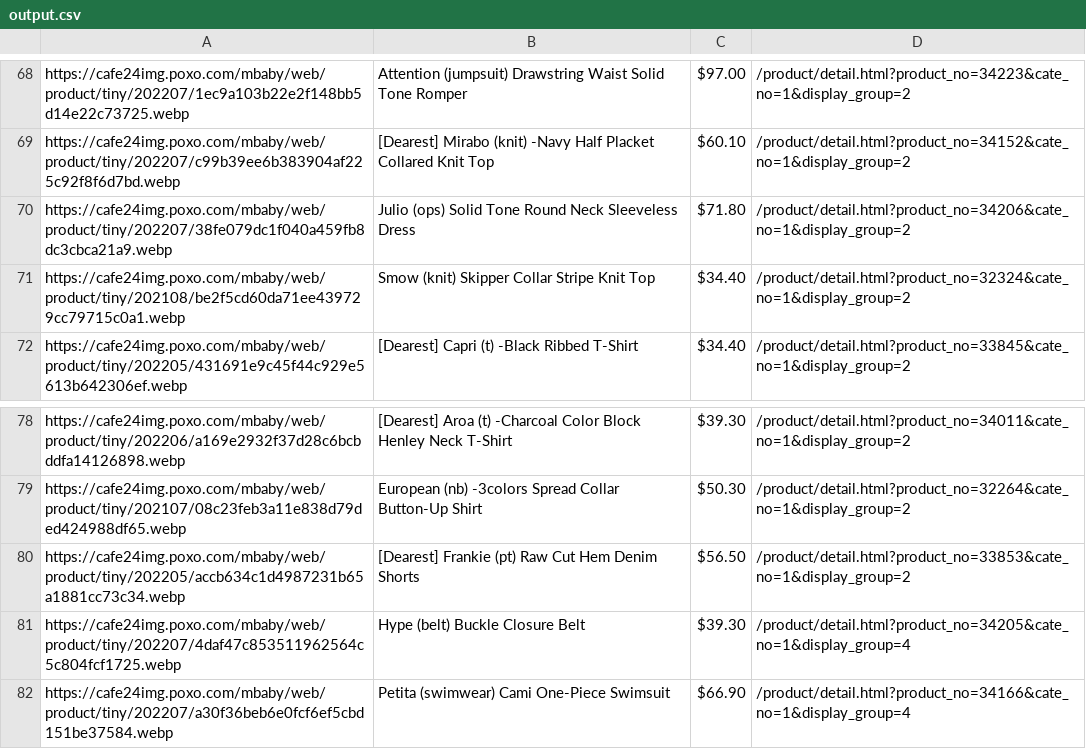
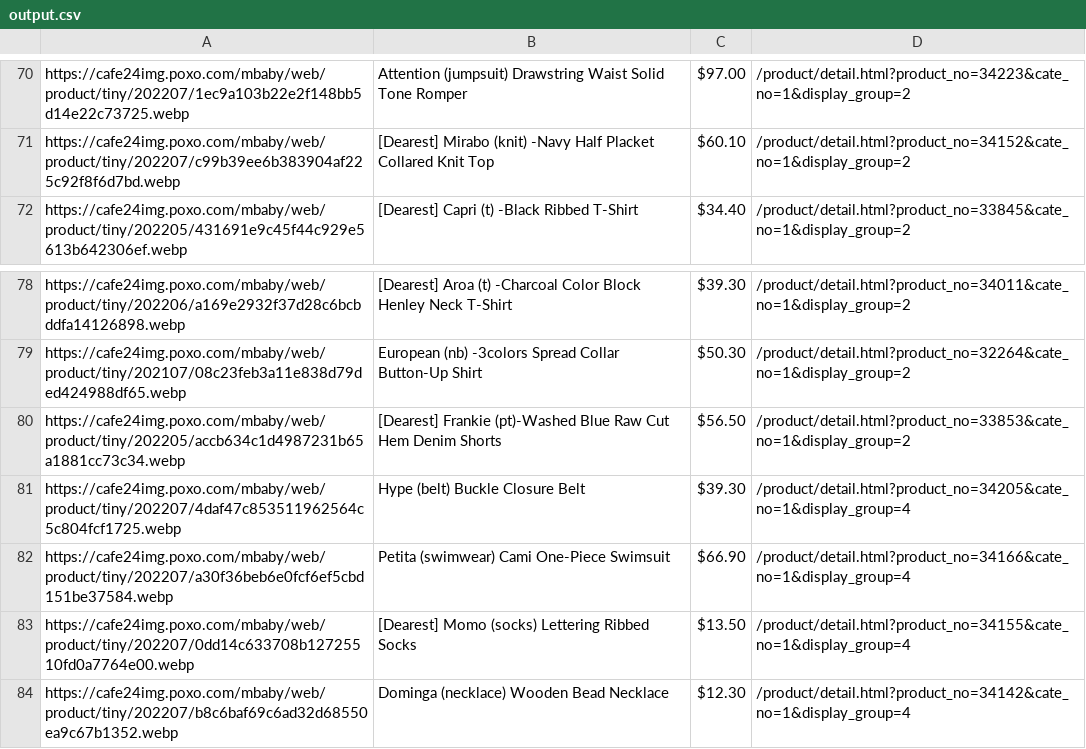
Before and after one commit to delitamakanda/scraper-kr-fashion-shops, a CSV file: core/output.csv, drawn as a sheet; only a part is shown, gaps mark what is left out; the shorter side is filled out with more unchanged rows; the diff covers the shown part only.

```diff
--- a/core/output.csv
+++ b/core/output.csv
@@ -69,4 +71,2 @@ https://cafe24img.poxo.com/mbaby/web/product/tiny/202207/1ec9a103b22e2f148bb5d14
 https://cafe24img.poxo.com/mbaby/web/product/tiny/202207/c99b39ee6b383904af225c92f8f6d7bd.webp,[Dearest] Mirabo (knit) -Navy  Half Placket Collared Knit Top,$60.10,/product/detail.html?product_no=34152&cate_no=1&display_group=2
-https://cafe24img.poxo.com/mbaby/web/product/tiny/202207/38fe079dc1f040a459fb8dc3cbca21a9.webp,Julio (ops)  Solid Tone Round Neck Sleeveless Dress,$71.80,/product/detail.html?product_no=34206&cate_no=1&display_group=2
-https://cafe24img.poxo.com/mbaby/web/product/tiny/202108/be2f5cd60da71ee439729cc79715c0a1.webp,Smow (knit)  Skipper Collar Stripe Knit Top,$34.40,/product/detail.html?product_no=32324&cate_no=1&display_group=2
 https://cafe24img.poxo.com/mbaby/web/product/tiny/202205/431691e9c45f44c929e5613b642306ef.webp,[Dearest] Capri (t) -Black  Ribbed T-Shirt,$34.40,/product/detail.html?product_no=33845&cate_no=1&display_group=2
@@ -79,3 +79,3 @@ https://cafe24img.poxo.com/mbaby/web/product/tiny/202206/a169e2932f37d28c6bcbddf
 https://cafe24img.poxo.com/mbaby/web/product/tiny/202107/08c23feb3a11e838d79ded424988df65.webp,European (nb) -3colors  Spread Collar Button-Up Shirt,$50.30,/product/detail.html?product_no=32264&cate_no=1&display_group=2
-https://cafe24img.poxo.com/mbaby/web/product/tiny/202205/accb634c1d4987231b65a1881cc73c34.webp,[Dearest] Frankie (pt)  Raw Cut Hem Denim Shorts,$56.50,/product/detail.html?product_no=33853&cate_no=1&display_group=2
+https://cafe24img.poxo.com/mbaby/web/product/tiny/202205/accb634c1d4987231b65a1881cc73c34.webp,[Dearest] Frankie (pt)-Washed Blue  Raw Cut Hem Denim Shorts,$56.50,/product/detail.html?product_no=33853&cate_no=1&display_group=2
 https://cafe24img.poxo.com/mbaby/web/product/tiny/202207/4daf47c853511962564c5c804fcf1725.webp,Hype (belt)  Buckle Closure Belt,$39.30,/product/detail.html?product_no=34205&cate_no=1&display_group=4
```
Also changed, not shown: 8 added rows, 6 removed rows, 17 moved rows and 6 edited cells elsewhere in this file.
